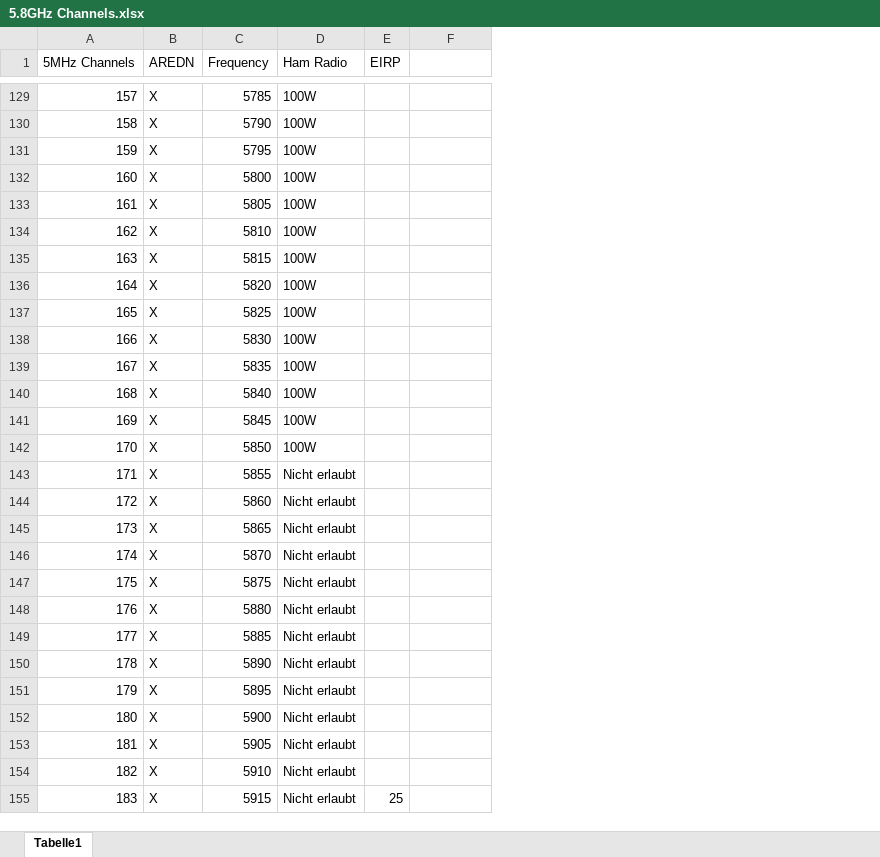
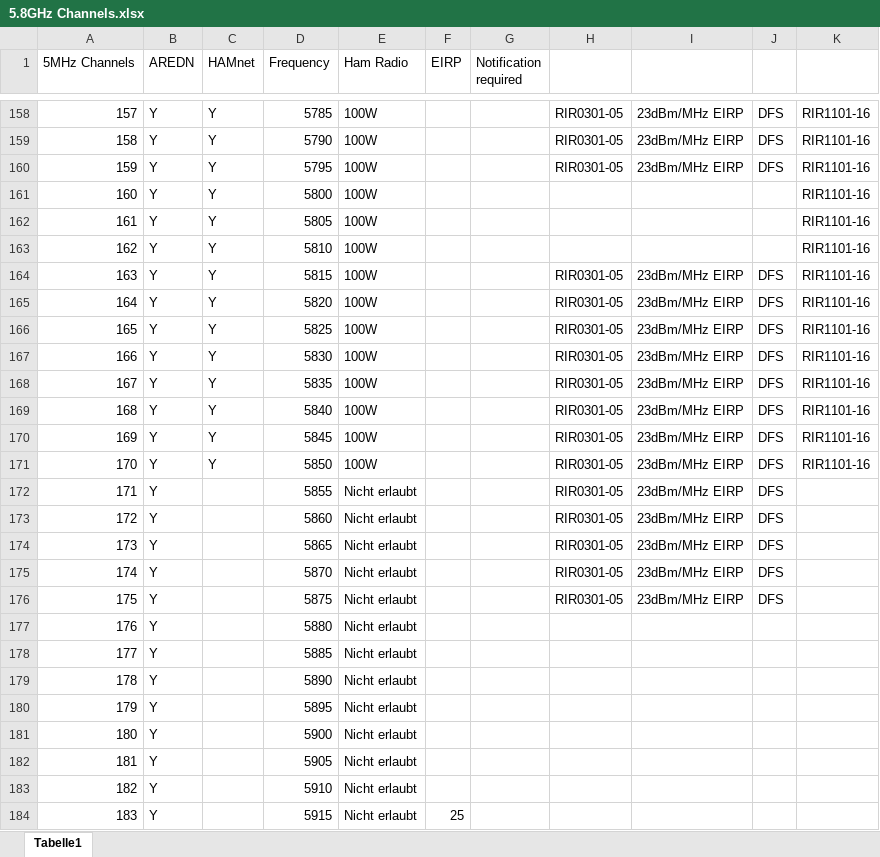
Before and after one commit to dhamstack/AREDNstack, an Excel workbook: Documentation/5.8GHz Channels.xlsx, sheet Tabelle1, drawn as a sheet; only a part is shown, gaps mark what is left out; values as stored, in another font and other column widths than the file's, no cell formats; addresses are those after the commit; the diff covers the shown part only; the diff names each change by its address in the sheet, - before the commit and + after, or states it on an @@ line.

```diff
--- a/Documentation/5.8GHz Channels.xlsx (sheet Tabelle1)
+++ b/Documentation/5.8GHz Channels.xlsx (sheet Tabelle1)
+column C (HAMnet), rows 158-171: all Y
+column G (Notification required), empty
+column I, rows 158-176: 23dBm/MHz EIRP | 23dBm/MHz EIRP | 23dBm/MHz EIRP |  |  |  | 23dBm/MHz EIRP | 23dBm/MHz EIRP | 23dBm/MHz EIRP | 23dBm/MHz EIRP | 23dBm/MHz EIRP | 23dBm/MHz EIRP | 23dBm/MHz EIRP | 23dBm/MHz EIRP | 23dBm/MHz EIRP | 23dBm/MHz EIRP | 23dBm/MHz EIRP | 23dBm/MHz EIRP | 23dBm/MHz EIRP
+column J, rows 158-176: DFS | DFS | DFS |  |  |  | DFS | DFS | DFS | DFS | DFS | DFS | DFS | DFS | DFS | DFS | DFS | DFS | DFS
+column K, rows 158-171: all RIR1101-16
-B158:B184 (AREDN): X
+B158:B184 (AREDN): Y
-H158:H160: (empty)
+H158:H160: RIR0301-05
-H164:H176: (empty)
+H164:H176: RIR0301-05
```
Also changed, not shown: 29 added rows and 61 edited cells elsewhere in this sheet, cell formats, formulas that keep their value, 4 other files.
